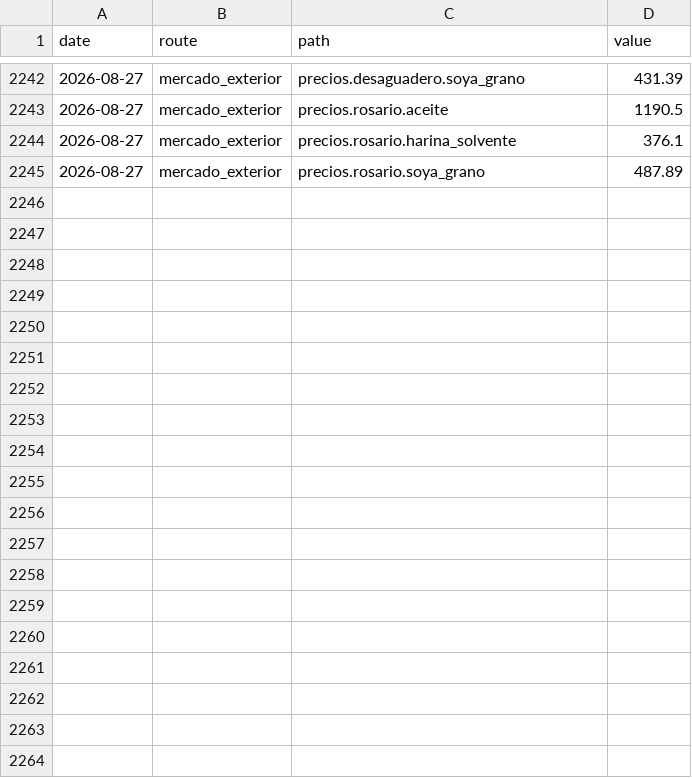
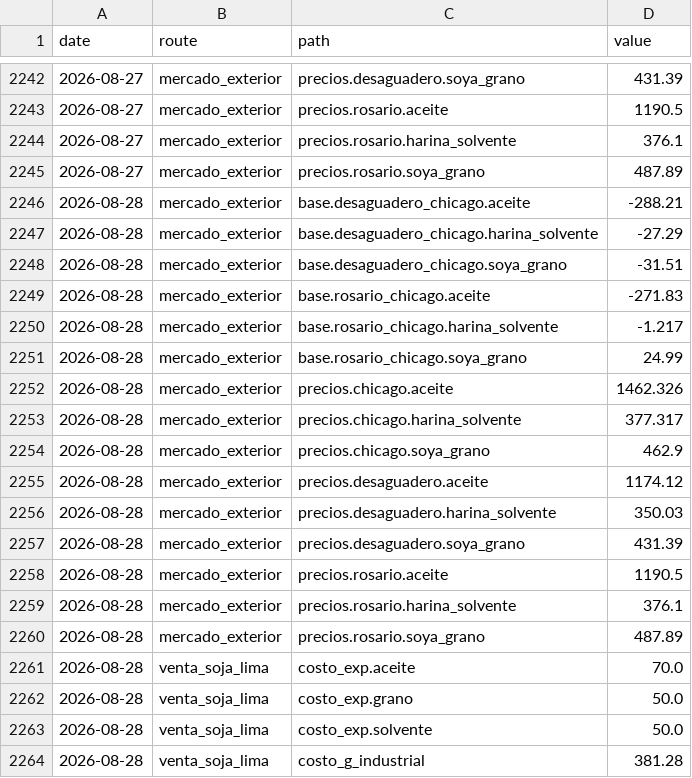
Before and after one commit to AleMont2234/Bolivian-Agrotrader, a CSV file: processed/costos_history.csv, drawn as a sheet; only a part is shown, gaps mark what is left out; the diff covers the shown part only.

```diff
--- a/processed/costos_history.csv
+++ b/processed/costos_history.csv
@@ -2245 +2245,20 @@ date,route,path,value
 2026-08-27,mercado_exterior,precios.rosario.soya_grano,487.89
+2026-08-28,mercado_exterior,base.desaguadero_chicago.aceite,-288.21
+2026-08-28,mercado_exterior,base.desaguadero_chicago.harina_solvente,-27.29
+2026-08-28,mercado_exterior,base.desaguadero_chicago.soya_grano,-31.51
+2026-08-28,mercado_exterior,base.rosario_chicago.aceite,-271.83
+2026-08-28,mercado_exterior,base.rosario_chicago.harina_solvente,-1.217
+2026-08-28,mercado_exterior,base.rosario_chicago.soya_grano,24.99
+2026-08-28,mercado_exterior,precios.chicago.aceite,1462.326
+2026-08-28,mercado_exterior,precios.chicago.harina_solvente,377.317
+2026-08-28,mercado_exterior,precios.chicago.soya_grano,462.9
+2026-08-28,mercado_exterior,precios.desaguadero.aceite,1174.12
+2026-08-28,mercado_exterior,precios.desaguadero.harina_solvente,350.03
+2026-08-28,mercado_exterior,precios.desaguadero.soya_grano,431.39
+2026-08-28,mercado_exterior,precios.rosario.aceite,1190.5
+2026-08-28,mercado_exterior,precios.rosario.harina_solvente,376.1
+2026-08-28,mercado_exterior,precios.rosario.soya_grano,487.89
+2026-08-28,venta_soja_lima,costo_exp.aceite,70.0
+2026-08-28,venta_soja_lima,costo_exp.grano,50.0
+2026-08-28,venta_soja_lima,costo_exp.solvente,50.0
+2026-08-28,venta_soja_lima,costo_g_industrial,381.28
```
Also changed, not shown: 19 added rows elsewhere in this file.
